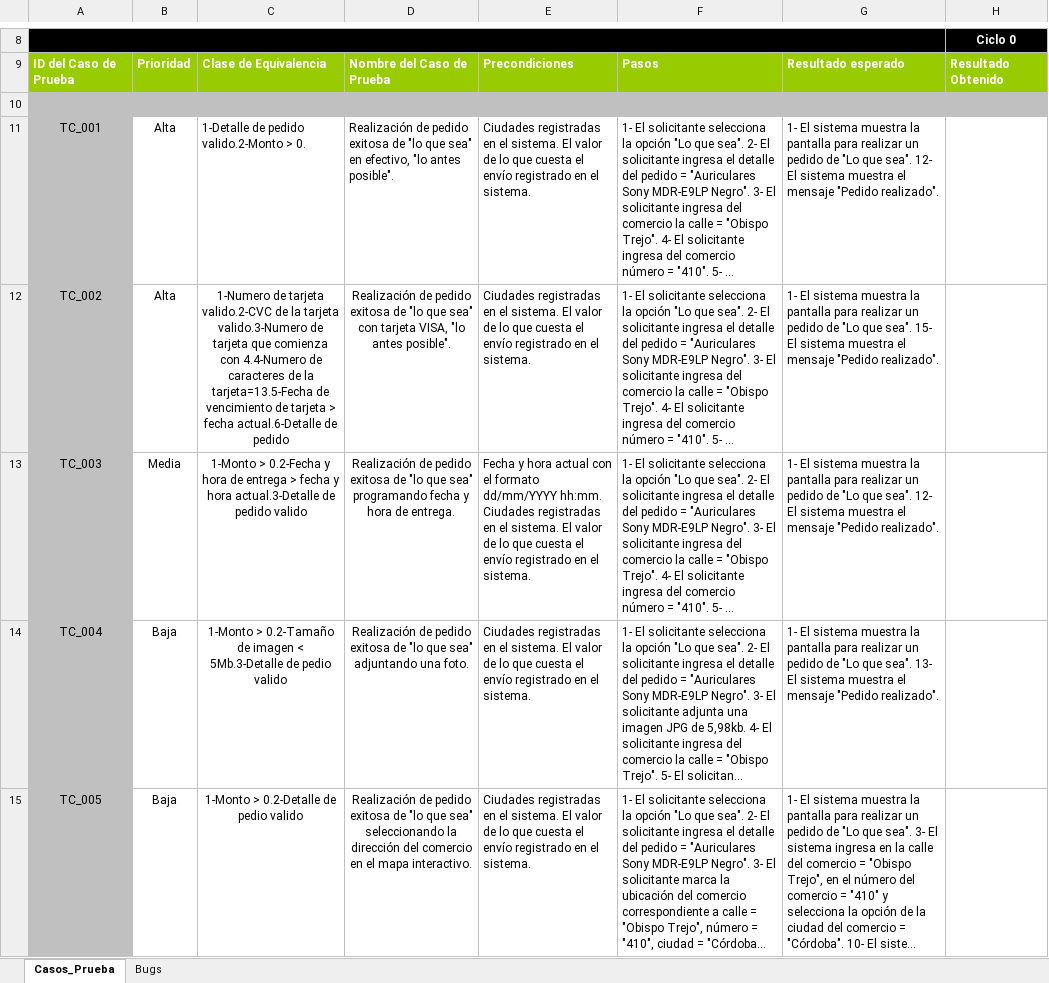
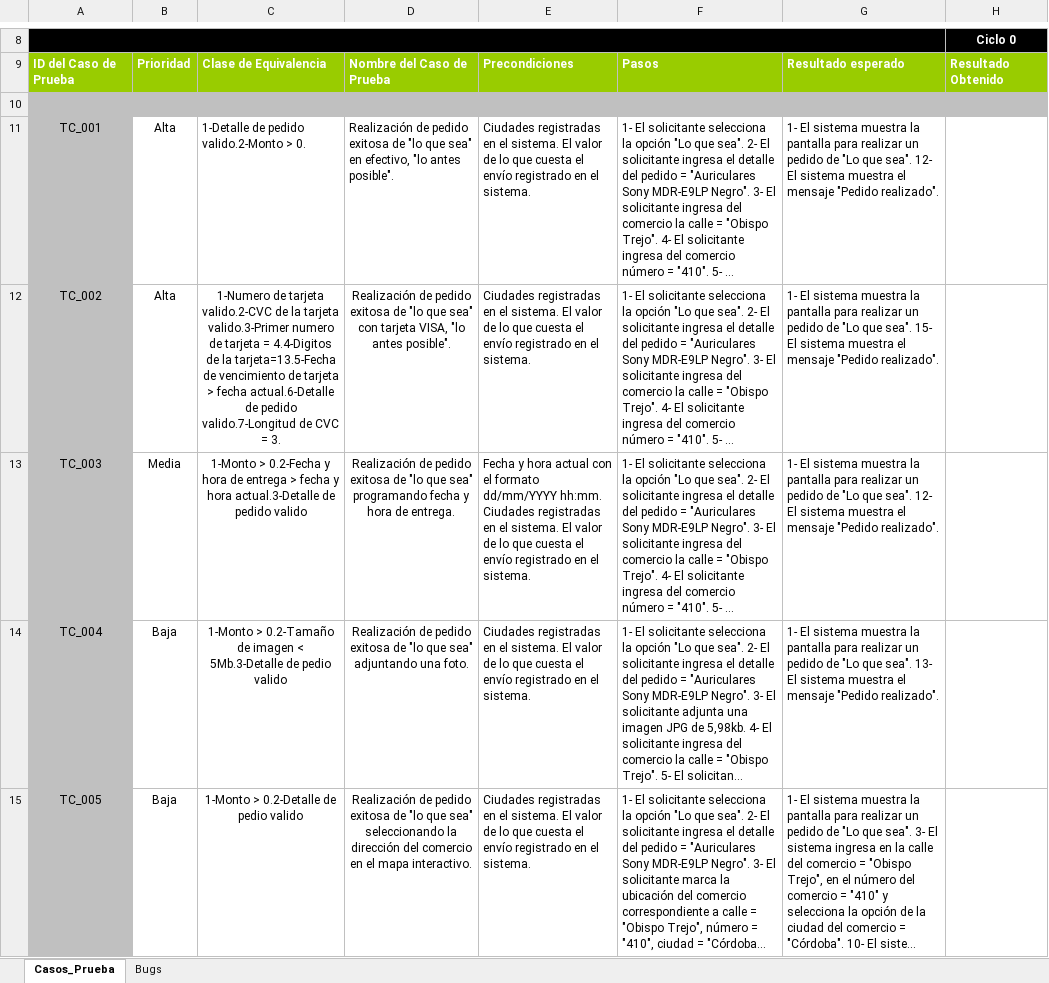
Before and after one commit to VERAJUAN/2019-UTN-FRC-ISW-4K2-G7-TP5, an Excel workbook: Trabajos/Trabajos Prácticos/Prácticos Evaluables/TP12/Casos_De_Prueba_TP12.xlsx, sheet Casos_Prueba, drawn as a sheet; only a part is shown, gaps mark what is left out; long unchanged cells end in …; values as stored, in another font and other column widths than the file's, no borders; conditional formats not drawn; the diff covers the shown part only; the diff names each change by its address in the sheet, - before the commit and + after, or states it on an @@ line.

Commit message:
Agregadas nuevas clases de equivalencia de casos de prueba TP12

```diff
--- a/Trabajos/Trabajos Prácticos/Prácticos Evaluables/TP12/Casos_De_Prueba_TP12.xlsx (sheet Casos_Prueba)
+++ b/Trabajos/Trabajos Prácticos/Prácticos Evaluables/TP12/Casos_De_Prueba_TP12.xlsx (sheet Casos_Prueba)
-C12: …la tarjeta valido.3-Numero de tarjeta que comienza con 4.4-Numero de caracteres de la tarjeta=13.5-Fecha de vencimiento de tarjeta > fecha actual.6-Detalle de pedido
+C12: …la tarjeta valido.3-Primer numero de tarjeta = 4.4-Digitos de la tarjeta=13.5-Fecha de vencimiento de tarjeta > fecha actual.6-Detalle de pedido valido.7-Longitud de CVC = 3.
```
Also changed, not shown: 5 edited cells elsewhere in this sheet.
